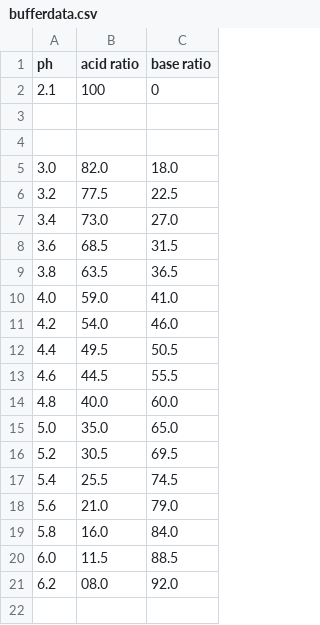
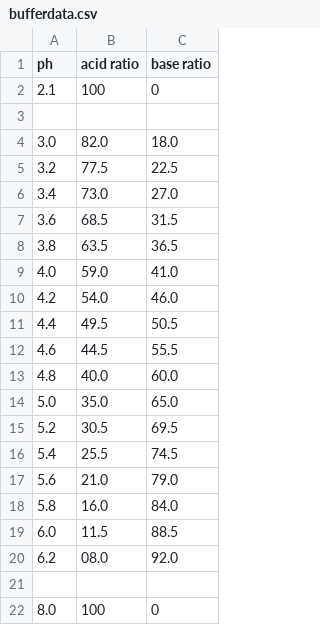
Before and after one commit to phillpott63464/nmr-citrate-and-machine-learning-metabolomics, a CSV file: bufferdata.csv, drawn as a sheet.

```diff
--- a/bufferdata.csv
+++ b/bufferdata.csv
@@ -3,3 +3,2 @@ ph, acid ratio, base ratio
 
-
 3.0, 82.0, 18.0
@@ -21 +20,3 @@ ph, acid ratio, base ratio
 6.2, 08.0, 92.0
+
+8.0, 100, 0
```
Also changed, not shown: 7 other files.
